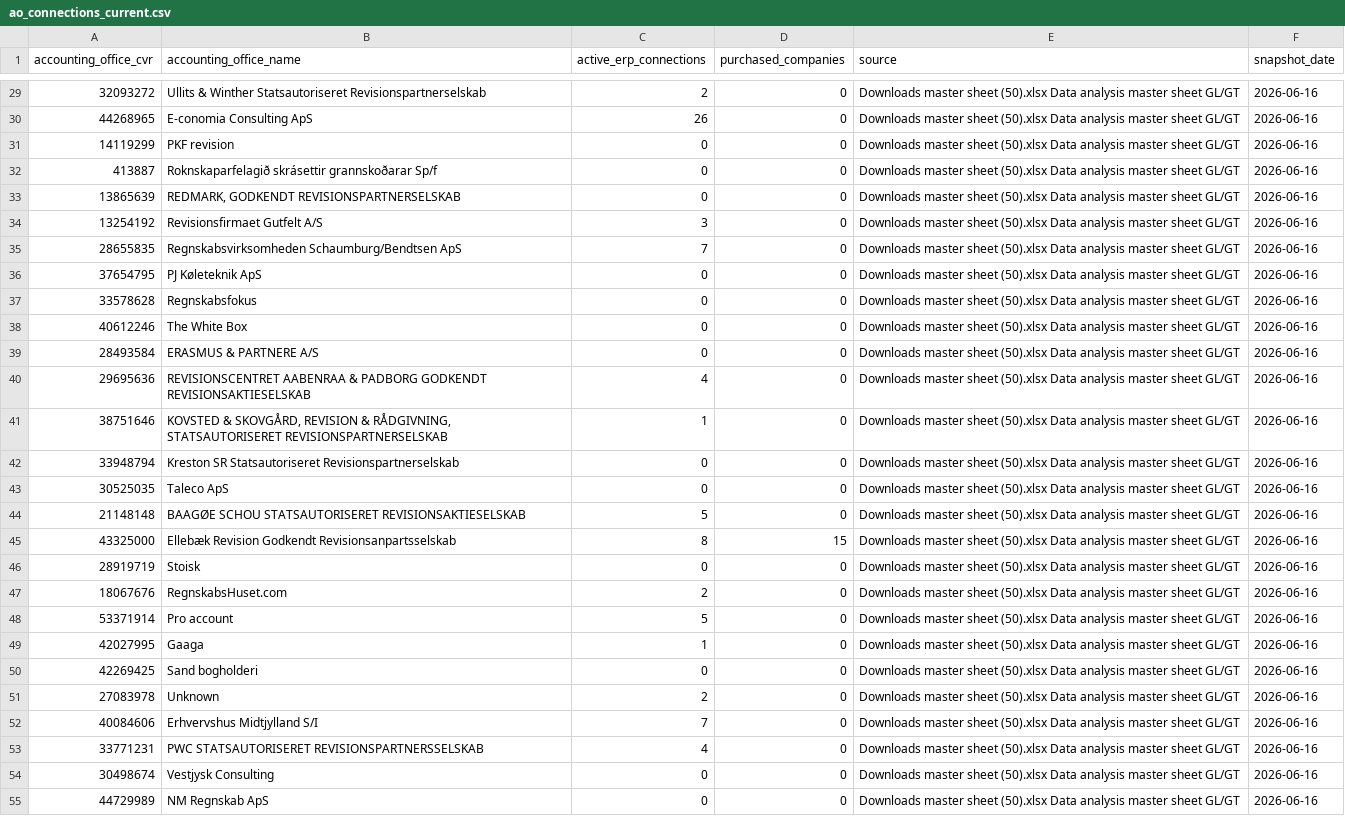
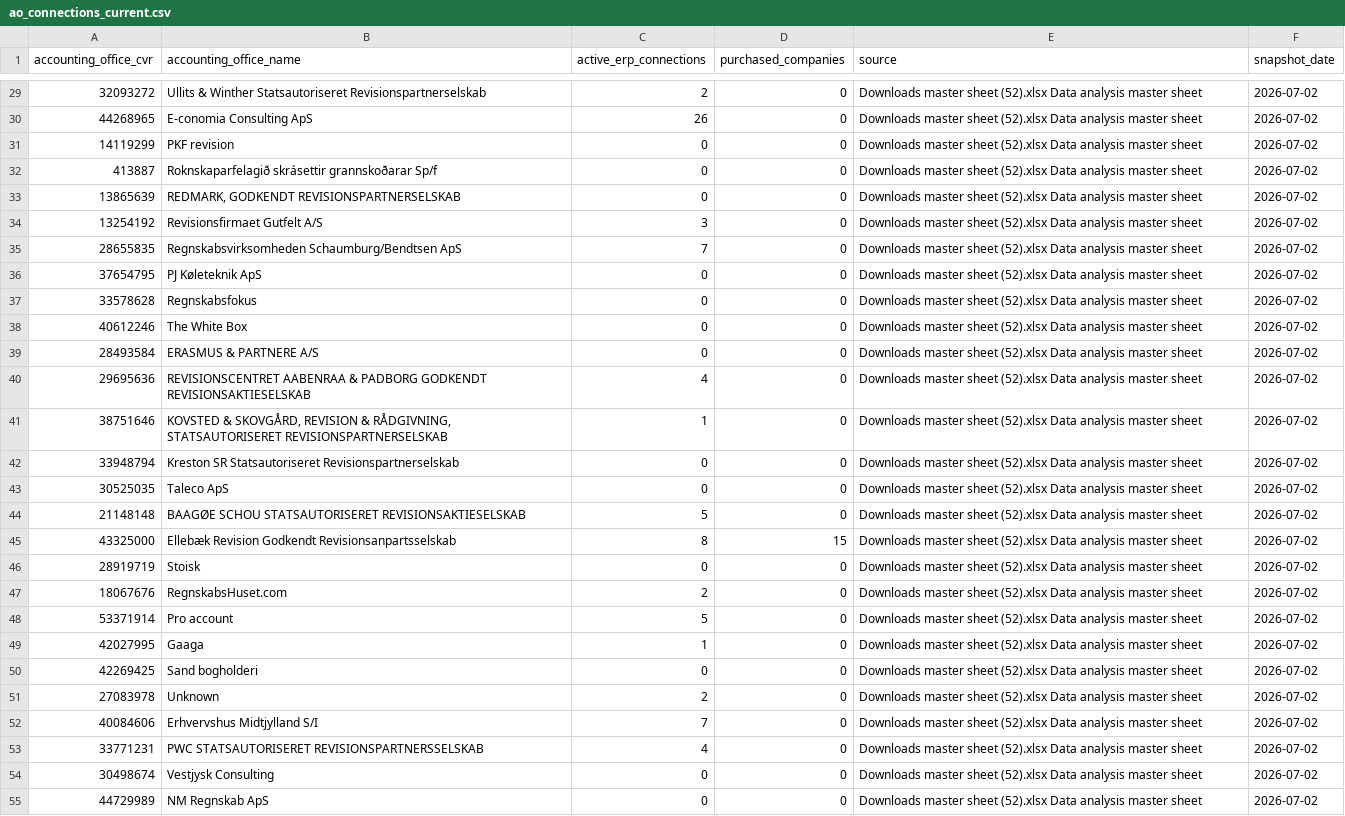
Before and after one commit to madsbrixcredi/ao-intelligence, a CSV file: data/processed/ao_connections_current.csv, drawn as a sheet; only a part is shown, gaps mark what is left out; the diff covers the shown part only; the diff names each change by its address in the sheet, - before the commit and + after, or states it on an @@ line.

```diff
--- a/data/processed/ao_connections_current.csv
+++ b/data/processed/ao_connections_current.csv
-E29:E55 (source): …master sheet (50).xlsx Data analysis master sheet GL/GT
+E29:E55 (source): …master sheet (52).xlsx Data analysis master sheet
-F29:F55 (snapshot_date): 2026-06-16
+F29:F55 (snapshot_date): 2026-07-02
```
Also changed, not shown: 62 edited cells elsewhere in this file.
